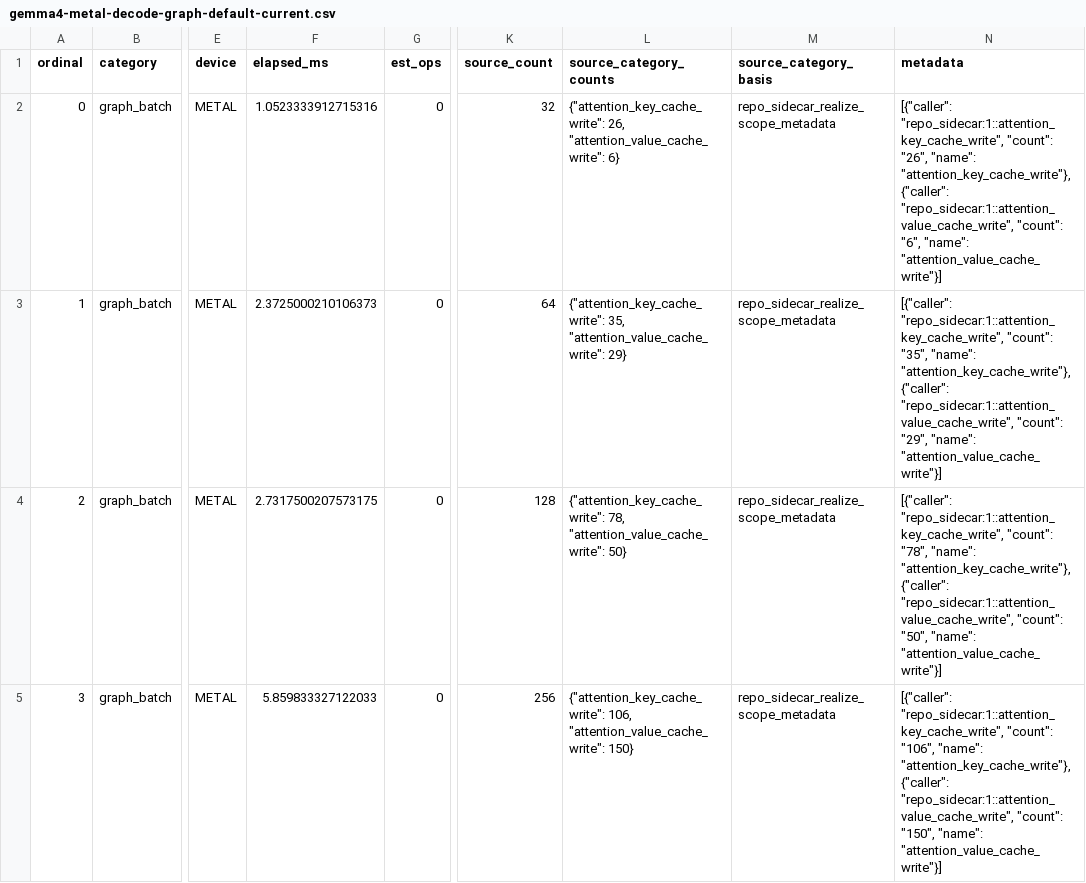
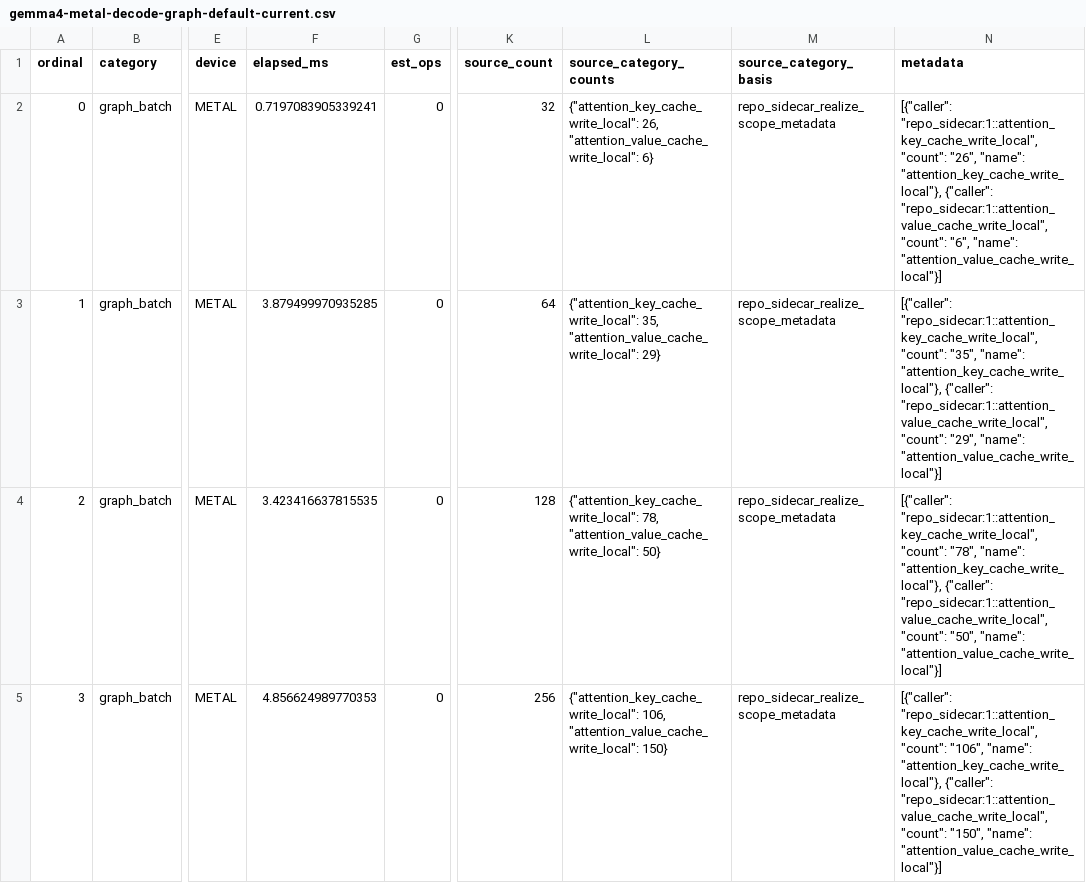
Before and after one commit to ericfode/tinygemma, a CSV file: benchmarks/gemma4-metal-decode-graph-default-current.csv, drawn as a sheet; only a part is shown, gaps mark what is left out; the diff covers the shown part only; the diff names each change by its address in the sheet, - before the commit and + after, or states it on an @@ line.

Commit message:
bench: reject shared kv cache write elision

```diff
--- a/benchmarks/gemma4-metal-decode-graph-default-current.csv
+++ b/benchmarks/gemma4-metal-decode-graph-default-current.csv
-F2 (elapsed_ms): 1.0523333912715316
+F2 (elapsed_ms): 0.7197083905339241
-L2 (source_category_counts): {"attention_key_cache_write": 26, "attention_value_cache_write": 6}
+L2 (source_category_counts): {"attention_key_cache_write_local": 26, "attention_value_cache_write_local": 6}
-N2 (metadata): [{"caller": "repo_sidecar:1::attention_key_cache_write", "count": "26", "name": "attention_key_cache_write"}, {"caller": "repo_sidecar:1::attention_value_cache_write", "count": "6", "name": "attention_value_cache_write"}]
+N2 (metadata): [{"caller": "repo_sidecar:1::attention_key_cache_write_local", "count": "26", "name": "attention_key_cache_write_local"}, {"caller": "repo_sidecar:1::attention_value_cache_write_local", "count": "6", "name": "attention_value_cache_write_local"}]
-F3 (elapsed_ms): 2.3725000210106373
+F3 (elapsed_ms): 3.879499970935285
-L3 (source_category_counts): {"attention_key_cache_write": 35, "attention_value_cache_write": 29}
+L3 (source_category_counts): {"attention_key_cache_write_local": 35, "attention_value_cache_write_local": 29}
-N3 (metadata): [{"caller": "repo_sidecar:1::attention_key_cache_write", "count": "35", "name": "attention_key_cache_write"}, {"caller": "repo_sidecar:1::attention_value_cache_write", "count": "29", "name": "attention_value_cache_write"}]
+N3 (metadata): [{"caller": "repo_sidecar:1::attention_key_cache_write_local", "count": "35", "name": "attention_key_cache_write_local"}, {"caller": "repo_sidecar:1::attention_value_cache_write_local", "count": "29", "name": "attention_value_cache_write_local"}]
-F4 (elapsed_ms): 2.7317500207573175
+F4 (elapsed_ms): 3.423416637815535
-L4 (source_category_counts): {"attention_key_cache_write": 78, "attention_value_cache_write": 50}
+L4 (source_category_counts): {"attention_key_cache_write_local": 78, "attention_value_cache_write_local": 50}
-N4 (metadata): [{"caller": "repo_sidecar:1::attention_key_cache_write", "count": "78", "name": "attention_key_cache_write"}, {"caller": "repo_sidecar:1::attention_value_cache_write", "count": "50", "name": "attention_value_cache_write"}]
+N4 (metadata): [{"caller": "repo_sidecar:1::attention_key_cache_write_local", "count": "78", "name": "attention_key_cache_write_local"}, {"caller": "repo_sidecar:1::attention_value_cache_write_local", "count": "50", "name": "attention_value_cache_write_local"}]
-F5 (elapsed_ms): 5.859833327122033
+F5 (elapsed_ms): 4.856624989770353
-L5 (source_category_counts): {"attention_key_cache_write": 106, "attention_value_cache_write": 150}
+L5 (source_category_counts): {"attention_key_cache_write_local": 106, "attention_value_cache_write_local": 150}
-N5 (metadata): [{"caller": "repo_sidecar:1::attention_key_cache_write", "count": "106", "name": "attention_key_cache_write"}, {"caller": "repo_sidecar:1::attention_value_cache_write", "count": "150", "name": "attention_value_cache_write"}]
+N5 (metadata): [{"caller": "repo_sidecar:1::attention_key_cache_write_local", "count": "106", "name": "attention_key_cache_write_local"}, {"caller": "repo_sidecar:1::attention_value_cache_write_local", "count": "150", "name": "attention_value_cache_write_local"}]
```
Also changed, not shown: 12 edited cells elsewhere in this file, 6 other files.
